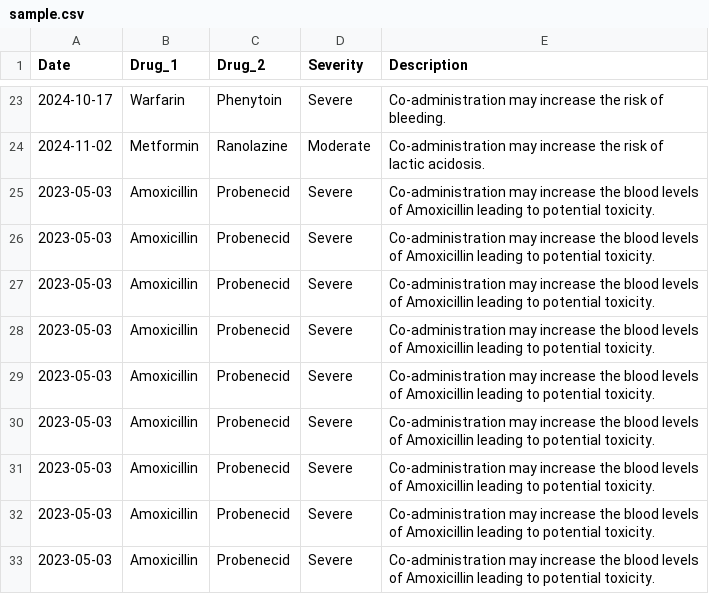
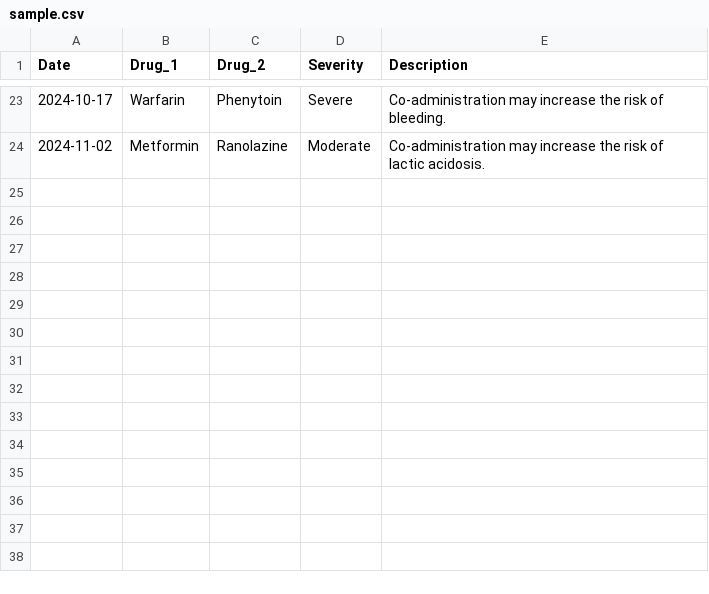
Before and after one commit to vens8/ddinter, a CSV file: api/static/sample.csv, drawn as a sheet; only a part is shown, gaps mark what is left out.

```diff
--- a/api/static/sample.csv
+++ b/api/static/sample.csv
@@ -24,10 +24 @@ Date,Drug_1,Drug_2,Severity,Description
 2024-11-02,Metformin,Ranolazine,Moderate,Co-administration may increase the risk of lactic acidosis.
-2023-05-03,Amoxicillin,Probenecid,Severe,Co-administration may increase the blood levels of Amoxicillin leading to potential toxicity.
-2023-05-03,Amoxicillin,Probenecid,Severe,Co-administration may increase the blood levels of Amoxicillin leading to potential toxicity.
-2023-05-03,Amoxicillin,Probenecid,Severe,Co-administration may increase the blood levels of Amoxicillin leading to potential toxicity.
-2023-05-03,Amoxicillin,Probenecid,Severe,Co-administration may increase the blood levels of Amoxicillin leading to potential toxicity.
-2023-05-03,Amoxicillin,Probenecid,Severe,Co-administration may increase the blood levels of Amoxicillin leading to potential toxicity.
-2023-05-03,Amoxicillin,Probenecid,Severe,Co-administration may increase the blood levels of Amoxicillin leading to potential toxicity.
-2023-05-03,Amoxicillin,Probenecid,Severe,Co-administration may increase the blood levels of Amoxicillin leading to potential toxicity.
-2023-05-03,Amoxicillin,Probenecid,Severe,Co-administration may increase the blood levels of Amoxicillin leading to potential toxicity.
-2023-05-03,Amoxicillin,Probenecid,Severe,Co-administration may increase the blood levels of Amoxicillin leading to potential toxicity.
```
Also changed, not shown: 4 other files.
